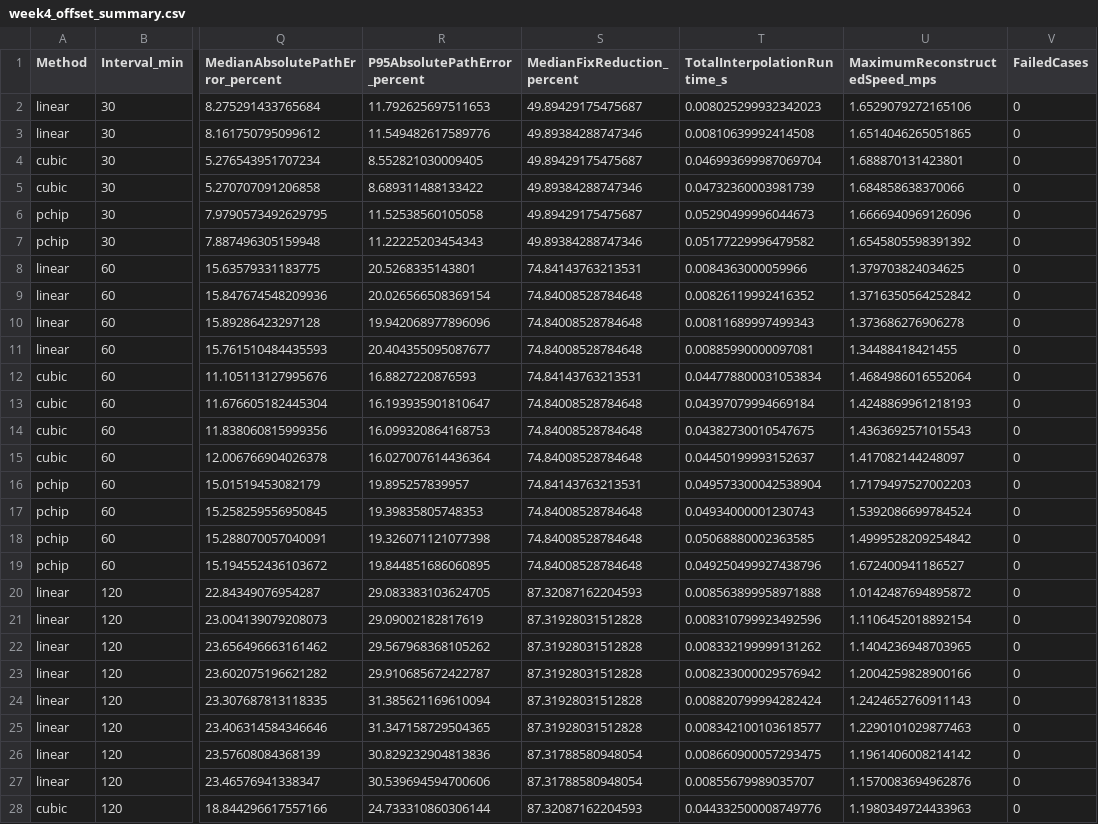
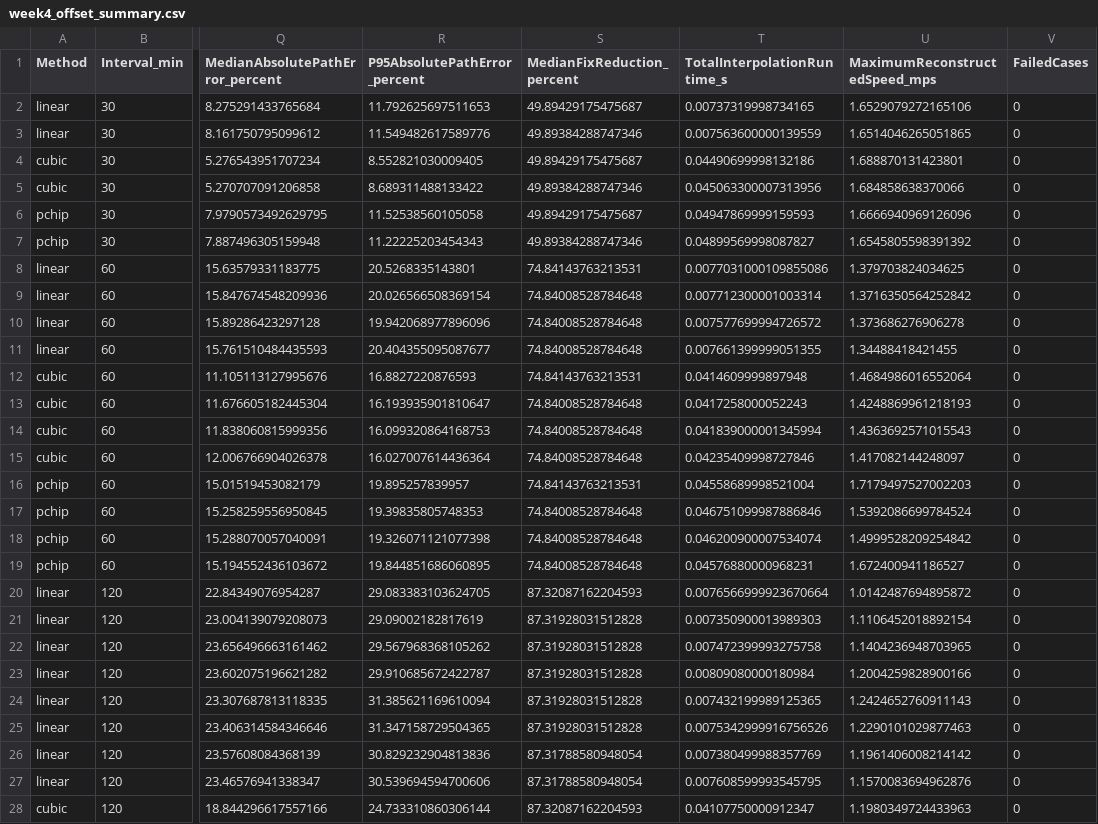
Before and after one commit to VinethSM/MMA3001-Elephant-GPS, a CSV file: reports/week4_offset_summary.csv, drawn as a sheet; only a part is shown, gaps mark what is left out; the diff covers the shown part only; the diff names each change by its address in the sheet, - before the commit and + after, or states it on an @@ line.

```diff
--- a/reports/week4_offset_summary.csv
+++ b/reports/week4_offset_summary.csv
-T2 (TotalInterpolationRuntime_s): 0.008025299932342023
+T2 (TotalInterpolationRuntime_s): 0.00737319998734165
-T3 (TotalInterpolationRuntime_s): 0.00810639992414508
+T3 (TotalInterpolationRuntime_s): 0.007563600000139559
-T4 (TotalInterpolationRuntime_s): 0.046993699987069704
+T4 (TotalInterpolationRuntime_s): 0.04490699998132186
-T5 (TotalInterpolationRuntime_s): 0.04732360003981739
+T5 (TotalInterpolationRuntime_s): 0.045063300007313956
-T6 (TotalInterpolationRuntime_s): 0.05290499996044673
+T6 (TotalInterpolationRuntime_s): 0.04947869999159593
-T7 (TotalInterpolationRuntime_s): 0.05177229996479582
+T7 (TotalInterpolationRuntime_s): 0.04899569998087827
-T8 (TotalInterpolationRuntime_s): 0.0084363000059966
+T8 (TotalInterpolationRuntime_s): 0.0077031000109855086
-T9 (TotalInterpolationRuntime_s): 0.00826119992416352
+T9 (TotalInterpolationRuntime_s): 0.007712300001003314
-T10 (TotalInterpolationRuntime_s): 0.00811689997499343
+T10 (TotalInterpolationRuntime_s): 0.007577699994726572
-T11 (TotalInterpolationRuntime_s): 0.00885990000097081
+T11 (TotalInterpolationRuntime_s): 0.007661399999051355
-T12 (TotalInterpolationRuntime_s): 0.044778800031053834
+T12 (TotalInterpolationRuntime_s): 0.0414609999897948
-T13 (TotalInterpolationRuntime_s): 0.04397079994669184
+T13 (TotalInterpolationRuntime_s): 0.0417258000052243
-T14 (TotalInterpolationRuntime_s): 0.04382730010547675
+T14 (TotalInterpolationRuntime_s): 0.041839000001345994
-T15 (TotalInterpolationRuntime_s): 0.04450199993152637
+T15 (TotalInterpolationRuntime_s): 0.04235409998727846
-T16 (TotalInterpolationRuntime_s): 0.049573300042538904
+T16 (TotalInterpolationRuntime_s): 0.04558689998521004
-T17 (TotalInterpolationRuntime_s): 0.04934000001230743
+T17 (TotalInterpolationRuntime_s): 0.046751099987886846
-T18 (TotalInterpolationRuntime_s): 0.05068880002363585
+T18 (TotalInterpolationRuntime_s): 0.046200900007534074
-T19 (TotalInterpolationRuntime_s): 0.049250499927438796
+T19 (TotalInterpolationRuntime_s): 0.04576880000968231
-T20 (TotalInterpolationRuntime_s): 0.008563899958971888
+T20 (TotalInterpolationRuntime_s): 0.0076566999923670664
-T21 (TotalInterpolationRuntime_s): 0.008310799923492596
+T21 (TotalInterpolationRuntime_s): 0.007350900013989303
-T22 (TotalInterpolationRuntime_s): 0.008332199999131262
+T22 (TotalInterpolationRuntime_s): 0.007472399993275758
-T23 (TotalInterpolationRuntime_s): 0.008233000029576942
+T23 (TotalInterpolationRuntime_s): 0.00809080000180984
-T24 (TotalInterpolationRuntime_s): 0.008820799994282424
+T24 (TotalInterpolationRuntime_s): 0.007432199989125365
-T25 (TotalInterpolationRuntime_s): 0.008342100103618577
+T25 (TotalInterpolationRuntime_s): 0.0075342999916756526
-T26 (TotalInterpolationRuntime_s): 0.008660900057293475
+T26 (TotalInterpolationRuntime_s): 0.007380499988357769
-T27 (TotalInterpolationRuntime_s): 0.00855679989035707
+T27 (TotalInterpolationRuntime_s): 0.007608599993545795
-T28 (TotalInterpolationRuntime_s): 0.044332500008749776
+T28 (TotalInterpolationRuntime_s): 0.04107750000912347
```
Also changed, not shown: 63 edited cells elsewhere in this file, reports/week4_decision_table.csv, reports/week4_per_animal_summary.csv, 57 other files.
